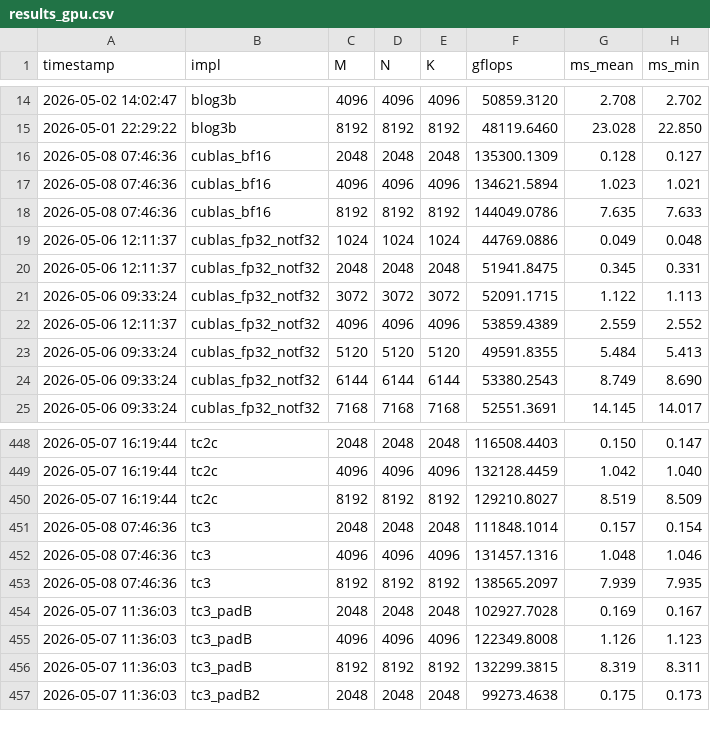
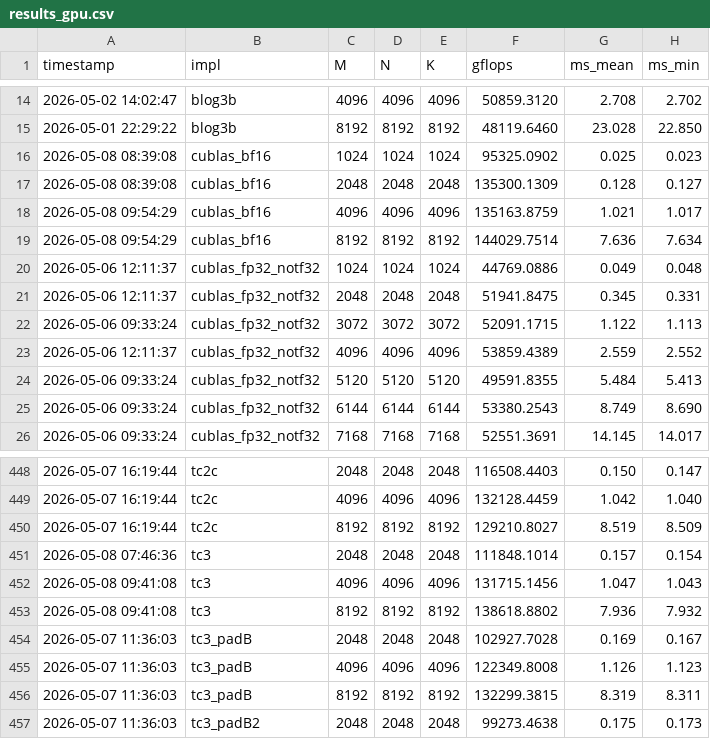
Before and after one commit to tongzhou80/mymatmul, a CSV file: benchmarks/results_gpu.csv, drawn as a sheet; only a part is shown, gaps mark what is left out; the diff covers the shown part only.

```diff
--- a/benchmarks/results_gpu.csv
+++ b/benchmarks/results_gpu.csv
@@ -15,5 +15,6 @@ timestamp,impl,M,N,K,gflops,ms_mean,ms_min
 2026-05-01 22:29:22,blog3b,8192,8192,8192,48119.6460,23.028,22.850
-2026-05-08 07:46:36,cublas_bf16,2048,2048,2048,135300.1309,0.128,0.127
-2026-05-08 07:46:36,cublas_bf16,4096,4096,4096,134621.5894,1.023,1.021
-2026-05-08 07:46:36,cublas_bf16,8192,8192,8192,144049.0786,7.635,7.633
+2026-05-08 08:39:08,cublas_bf16,1024,1024,1024,95325.0902,0.025,0.023
+2026-05-08 08:39:08,cublas_bf16,2048,2048,2048,135300.1309,0.128,0.127
+2026-05-08 09:54:29,cublas_bf16,4096,4096,4096,135163.8759,1.021,1.017
+2026-05-08 09:54:29,cublas_bf16,8192,8192,8192,144029.7514,7.636,7.634
 2026-05-06 12:11:37,cublas_fp32_notf32,1024,1024,1024,44769.0886,0.049,0.048
@@ -451,4 +451,4 @@ timestamp,impl,M,N,K,gflops,ms_mean,ms_min
 2026-05-08 07:46:36,tc3,2048,2048,2048,111848.1014,0.157,0.154
-2026-05-08 07:46:36,tc3,4096,4096,4096,131457.1316,1.048,1.046
-2026-05-08 07:46:36,tc3,8192,8192,8192,138565.2097,7.939,7.935
+2026-05-08 09:41:08,tc3,4096,4096,4096,131715.1456,1.047,1.043
+2026-05-08 09:41:08,tc3,8192,8192,8192,138618.8802,7.936,7.932
 2026-05-07 11:36:03,tc3_padB,2048,2048,2048,102927.7028,0.169,0.167
```
Also changed, not shown: 6 added rows, 2 removed rows and 24 edited cells elsewhere in this file, 6 other files.
